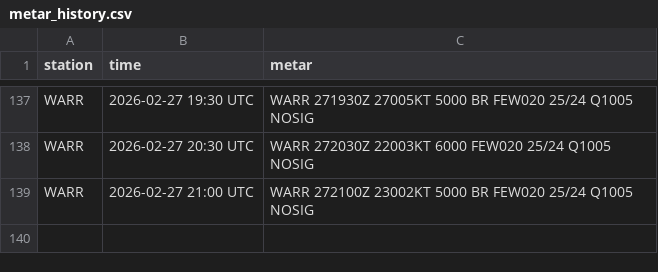
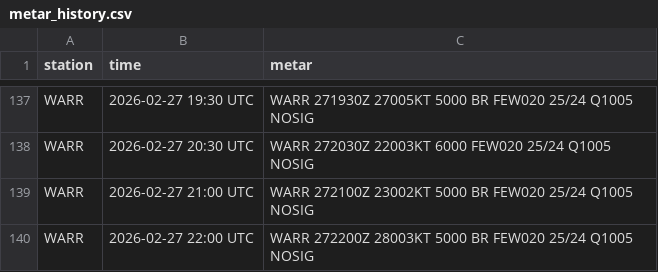
Before and after one commit to PetrucKLouxie/metarwarr, a CSV file: metar_history.csv, drawn as a sheet; only a part is shown, gaps mark what is left out.

```diff
--- a/metar_history.csv
+++ b/metar_history.csv
@@ -139 +139,2 @@ WARR,2026-02-27 20:30 UTC,WARR 272030Z 22003KT 6000 FEW020 25/24 Q1005 NOSIG
 WARR,2026-02-27 21:00 UTC,WARR 272100Z 23002KT 5000 BR FEW020 25/24 Q1005 NOSIG
+WARR,2026-02-27 22:00 UTC,WARR 272200Z 28003KT 5000 BR FEW020 25/24 Q1005 NOSIG
```
